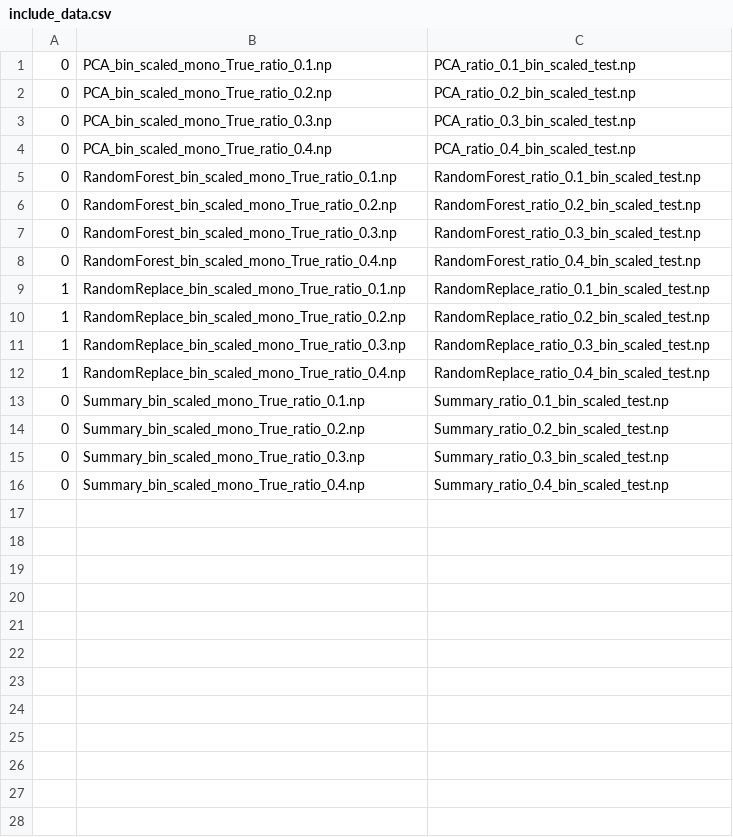
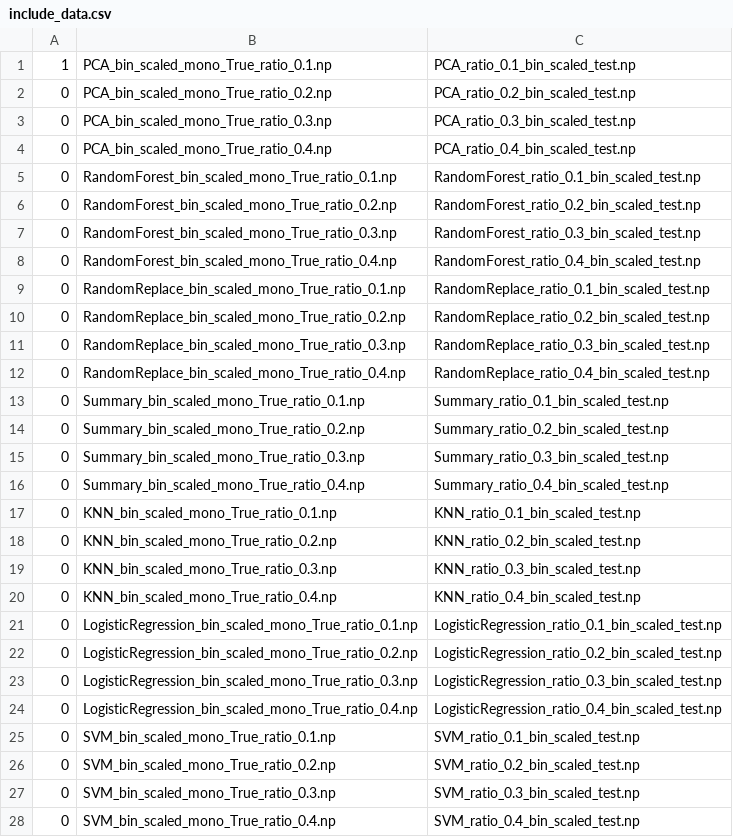
Before and after one commit to rafaelvalle/MDI, a CSV file: include_data.csv, drawn as a sheet.

Commit message:
update include files

```diff
--- a/include_data.csv
+++ b/include_data.csv
@@ -1,2 +1,2 @@
-0,PCA_bin_scaled_mono_True_ratio_0.1.np,PCA_ratio_0.1_bin_scaled_test.np
+1,PCA_bin_scaled_mono_True_ratio_0.1.np,PCA_ratio_0.1_bin_scaled_test.np
 0,PCA_bin_scaled_mono_True_ratio_0.2.np,PCA_ratio_0.2_bin_scaled_test.np
@@ -8,6 +8,6 @@
 0,RandomForest_bin_scaled_mono_True_ratio_0.4.np,RandomForest_ratio_0.4_bin_scaled_test.np
-1,RandomReplace_bin_scaled_mono_True_ratio_0.1.np,RandomReplace_ratio_0.1_bin_scaled_test.np
-1,RandomReplace_bin_scaled_mono_True_ratio_0.2.np,RandomReplace_ratio_0.2_bin_scaled_test.np
-1,RandomReplace_bin_scaled_mono_True_ratio_0.3.np,RandomReplace_ratio_0.3_bin_scaled_test.np
-1,RandomReplace_bin_scaled_mono_True_ratio_0.4.np,RandomReplace_ratio_0.4_bin_scaled_test.np
+0,RandomReplace_bin_scaled_mono_True_ratio_0.1.np,RandomReplace_ratio_0.1_bin_scaled_test.np
+0,RandomReplace_bin_scaled_mono_True_ratio_0.2.np,RandomReplace_ratio_0.2_bin_scaled_test.np
+0,RandomReplace_bin_scaled_mono_True_ratio_0.3.np,RandomReplace_ratio_0.3_bin_scaled_test.np
+0,RandomReplace_bin_scaled_mono_True_ratio_0.4.np,RandomReplace_ratio_0.4_bin_scaled_test.np
 0,Summary_bin_scaled_mono_True_ratio_0.1.np,Summary_ratio_0.1_bin_scaled_test.np
@@ -16 +16,13 @@
 0,Summary_bin_scaled_mono_True_ratio_0.4.np,Summary_ratio_0.4_bin_scaled_test.np
+0,KNN_bin_scaled_mono_True_ratio_0.1.np,KNN_ratio_0.1_bin_scaled_test.np
+0,KNN_bin_scaled_mono_True_ratio_0.2.np,KNN_ratio_0.2_bin_scaled_test.np
+0,KNN_bin_scaled_mono_True_ratio_0.3.np,KNN_ratio_0.3_bin_scaled_test.np
+0,KNN_bin_scaled_mono_True_ratio_0.4.np,KNN_ratio_0.4_bin_scaled_test.np
+0,LogisticRegression_bin_scaled_mono_True_ratio_0.1.np,LogisticRegression_ratio_0.1_bin_scaled_test.np
+0,LogisticRegression_bin_scaled_mono_True_ratio_0.2.np,LogisticRegression_ratio_0.2_bin_scaled_test.np
+0,LogisticRegression_bin_scaled_mono_True_ratio_0.3.np,LogisticRegression_ratio_0.3_bin_scaled_test.np
+0,LogisticRegression_bin_scaled_mono_True_ratio_0.4.np,LogisticRegression_ratio_0.4_bin_scaled_test.np
+0,SVM_bin_scaled_mono_True_ratio_0.1.np,SVM_ratio_0.1_bin_scaled_test.np
+0,SVM_bin_scaled_mono_True_ratio_0.2.np,SVM_ratio_0.2_bin_scaled_test.np
+0,SVM_bin_scaled_mono_True_ratio_0.3.np,SVM_ratio_0.3_bin_scaled_test.np
+0,SVM_bin_scaled_mono_True_ratio_0.4.np,SVM_ratio_0.4_bin_scaled_test.np
```
Also changed, not shown: include_votes.csv.
